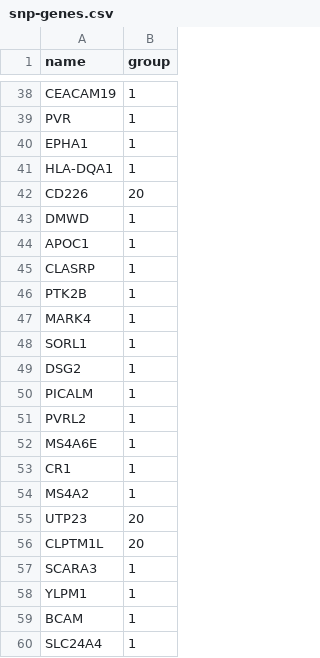
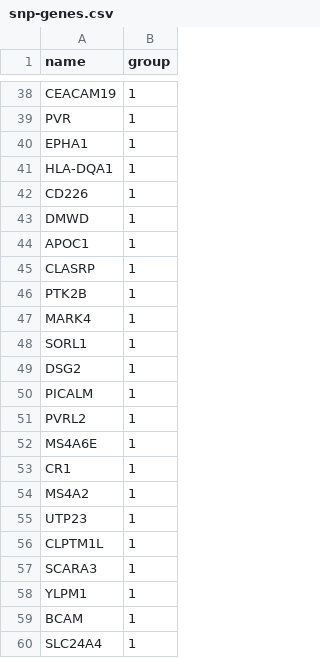
Before and after one commit to mindinformatics/datalens, a CSV file: sites/all/libraries/d3.fd/snp-genes.csv, drawn as a sheet; only a part is shown, gaps mark what is left out; the diff covers the shown part only.

```diff
--- a/sites/all/libraries/d3.fd/snp-genes.csv
+++ b/sites/all/libraries/d3.fd/snp-genes.csv
@@ -42 +42 @@ HLA-DQA1,1
-CD226,20
+"CD226","1"
@@ -55,2 +55,2 @@ MS4A2,1
-UTP23,20
-CLPTM1L,20
+"UTP23","1"
+"CLPTM1L","1"
```
Also changed, not shown: 17 edited cells elsewhere in this file.
